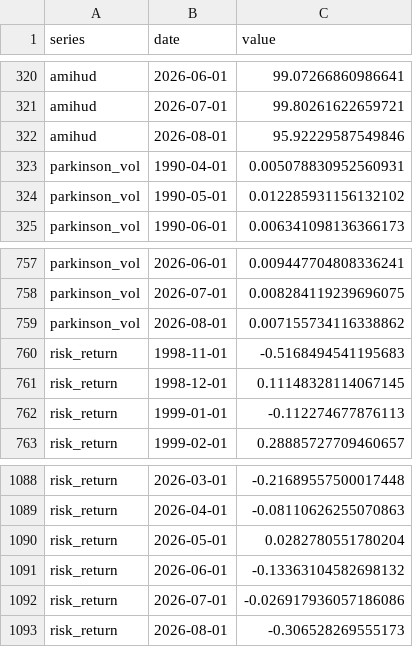
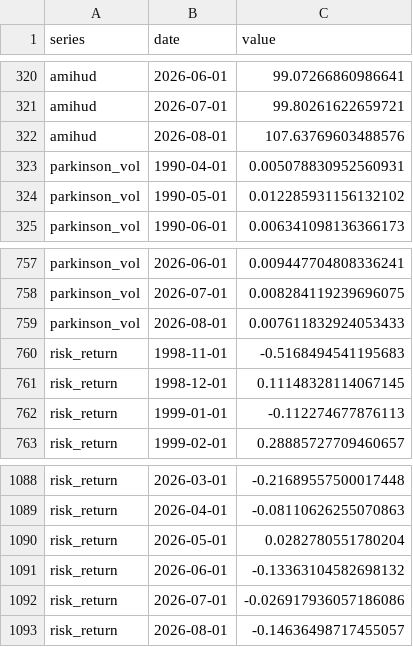
Before and after one commit to adentler1/MonitoringMexico, a CSV file: feed/volatility.csv, drawn as a sheet; only a part is shown, gaps mark what is left out.

Commit message:
Update feed/volatility.csv - 2026-08-22

```diff
--- a/feed/volatility.csv
+++ b/feed/volatility.csv
@@ -321,3 +321,3 @@ amihud,2026-06-01,99.07266860986641
 amihud,2026-07-01,99.80261622659721
-amihud,2026-08-01,95.92229587549846
+amihud,2026-08-01,107.63769603488576
 parkinson_vol,1990-04-01,0.005078830952560931
@@ -758,3 +758,3 @@ parkinson_vol,2026-06-01,0.009447704808336241
 parkinson_vol,2026-07-01,0.008284119239696075
-parkinson_vol,2026-08-01,0.007155734116338862
+parkinson_vol,2026-08-01,0.007611832924053433
 risk_return,1998-11-01,-0.5168494541195683
@@ -1092,2 +1092,2 @@ risk_return,2026-06-01,-0.13363104582698132
 risk_return,2026-07-01,-0.026917936057186086
-risk_return,2026-08-01,-0.306528269555173
+risk_return,2026-08-01,-0.14636498717455057
```
